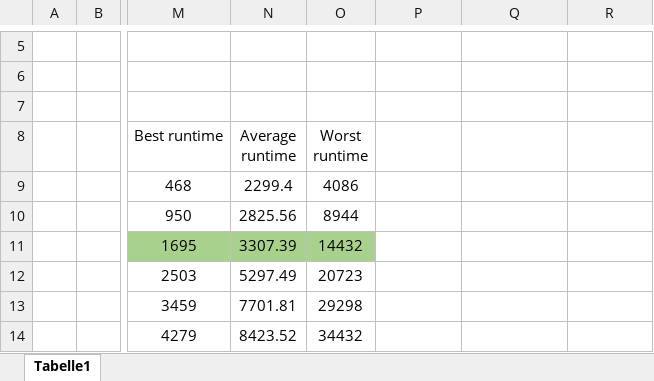
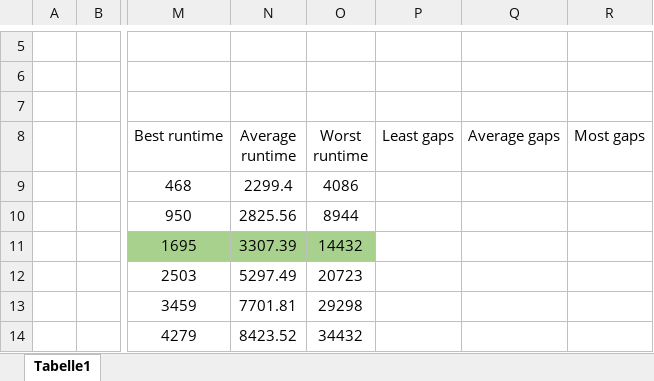
Before and after one commit to swengeler/PP3, an Excel workbook: Genetic Algorithm Autom Pack/Experiment Data.xlsx, sheet Tabelle1, drawn as a sheet; only a part is shown, gaps mark what is left out; values as stored, in another font and other column widths than the file's, no borders; the diff names each change by its address in the sheet, - before the commit and + after, or states it on an @@ line.

```diff
--- a/Genetic Algorithm Autom Pack/Experiment Data.xlsx (sheet Tabelle1)
+++ b/Genetic Algorithm Autom Pack/Experiment Data.xlsx (sheet Tabelle1)
-P8: (empty)
+P8: Least gaps
-Q8: (empty)
+Q8: Average gaps
-R8: (empty)
+R8: Most gaps
```
Also changed, not shown: 3 other files.
